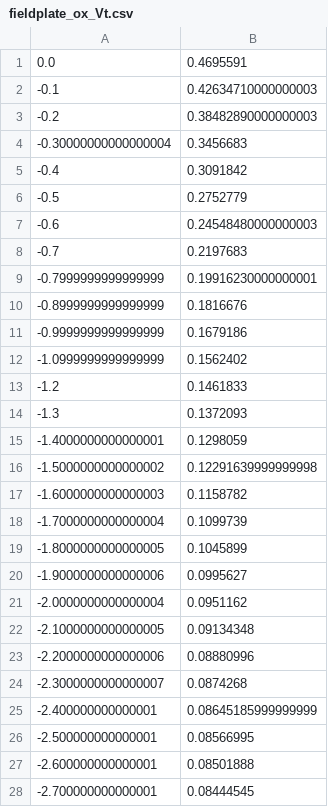
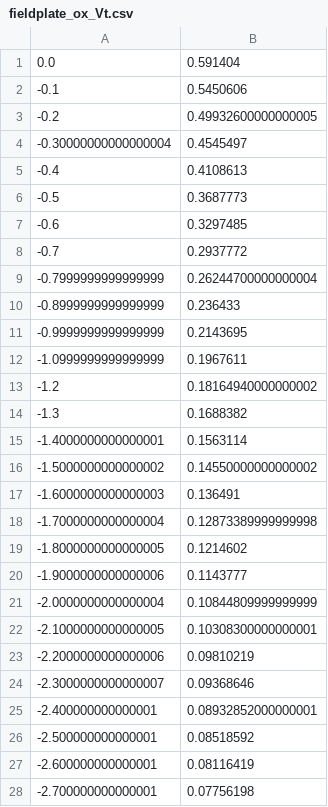
Before and after one commit to IanStafford/banjo-wombat, a CSV file: allNit/fieldplate_ox_Vt.csv, drawn as a sheet; only a part is shown; the diff covers the shown part only.

```diff
--- a/allNit/fieldplate_ox_Vt.csv
+++ b/allNit/fieldplate_ox_Vt.csv
@@ -1,28 +1,28 @@
-0.0, 0.4695591
--0.1, 0.42634710000000003
--0.2, 0.38482890000000003
--0.30000000000000004, 0.3456683
--0.4, 0.3091842
--0.5, 0.2752779
--0.6, 0.24548480000000003
--0.7, 0.2197683
--0.7999999999999999, 0.19916230000000001
--0.8999999999999999, 0.1816676
--0.9999999999999999, 0.1679186
--1.0999999999999999, 0.1562402
--1.2, 0.1461833
--1.3, 0.1372093
--1.4000000000000001, 0.1298059
--1.5000000000000002, 0.12291639999999998
--1.6000000000000003, 0.1158782
--1.7000000000000004, 0.1099739
--1.8000000000000005, 0.1045899
--1.9000000000000006, 0.0995627
--2.0000000000000004, 0.0951162
--2.1000000000000005, 0.09134348
--2.2000000000000006, 0.08880996
--2.3000000000000007, 0.0874268
--2.400000000000001, 0.08645185999999999
--2.500000000000001, 0.08566995
--2.600000000000001, 0.08501888
--2.700000000000001, 0.08444545
+0.0, 0.591404
+-0.1, 0.5450606
+-0.2, 0.49932600000000005
+-0.30000000000000004, 0.4545497
+-0.4, 0.4108613
+-0.5, 0.3687773
+-0.6, 0.3297485
+-0.7, 0.2937772
+-0.7999999999999999, 0.26244700000000004
+-0.8999999999999999, 0.236433
+-0.9999999999999999, 0.2143695
+-1.0999999999999999, 0.1967611
+-1.2, 0.18164940000000002
+-1.3, 0.1688382
+-1.4000000000000001, 0.1563114
+-1.5000000000000002, 0.14550000000000002
+-1.6000000000000003, 0.136491
+-1.7000000000000004, 0.12873389999999998
+-1.8000000000000005, 0.1214602
+-1.9000000000000006, 0.1143777
+-2.0000000000000004, 0.10844809999999999
+-2.1000000000000005, 0.10308300000000001
+-2.2000000000000006, 0.09810219
+-2.3000000000000007, 0.09368646
+-2.400000000000001, 0.08932852000000001
+-2.500000000000001, 0.08518592
+-2.600000000000001, 0.08116419
+-2.700000000000001, 0.07756198
```
Also changed, not shown: 13 edited cells elsewhere in this file, 4 other files.
